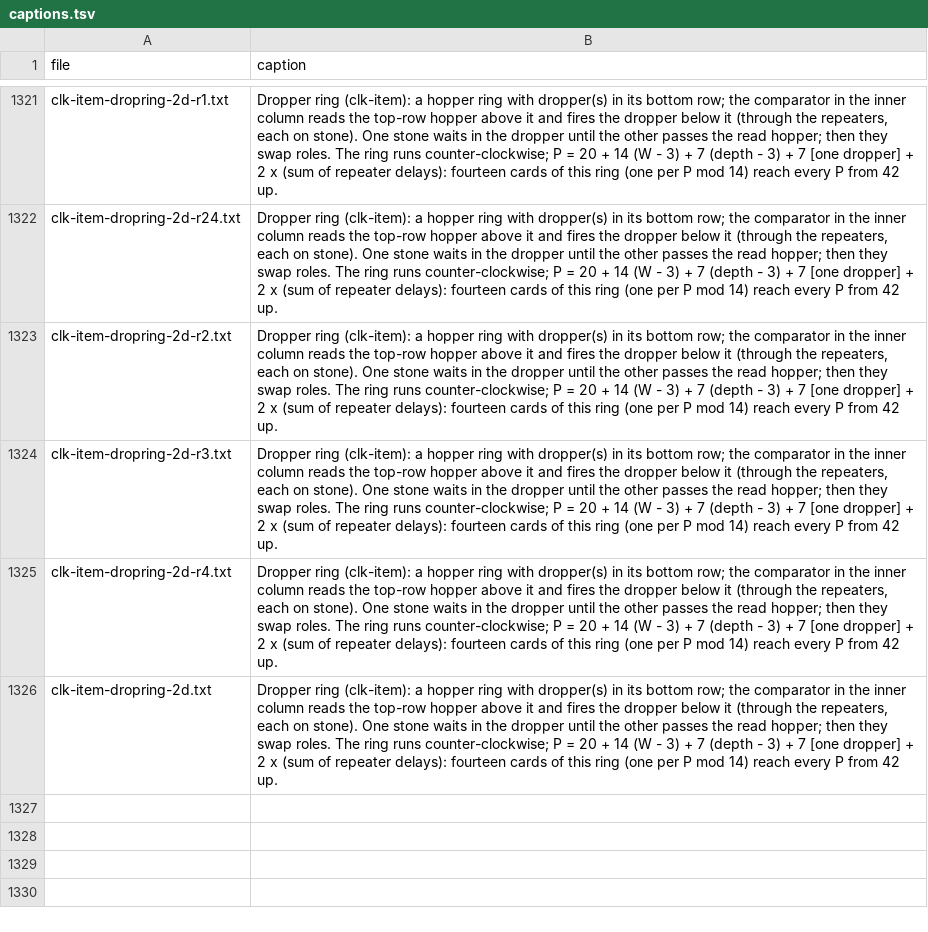
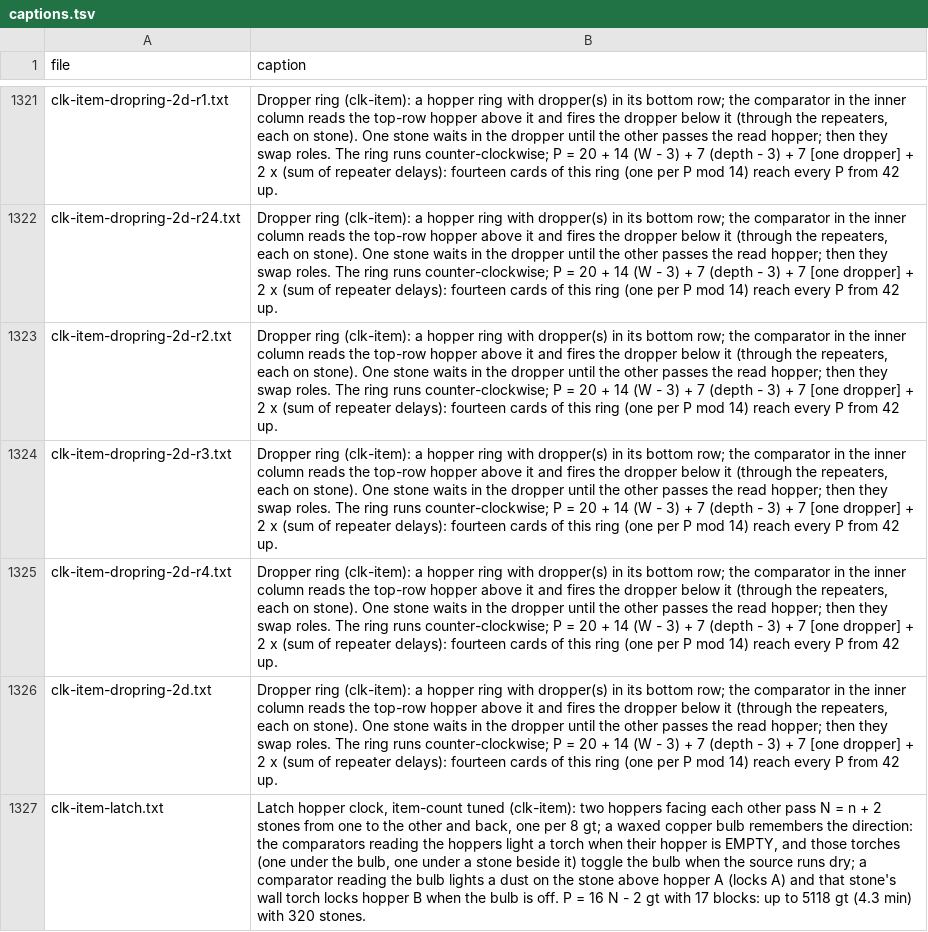
Before and after one commit to vjeux/minecraft-tas, a TSV file: designs/clocks/archive/captions.tsv, drawn as a sheet; only a part is shown, gaps mark what is left out; the diff names each change by its address in the sheet, - before the commit and + after, or states it on an @@ line.

```diff
--- a/designs/clocks/archive/captions.tsv
+++ b/designs/clocks/archive/captions.tsv
+row 1327: clk-item-latch.txt | Latch hopper clock, item-count tuned (clk-item): two hoppers facing each other pass N = n + 2 stones from one to the other and back, one per 8 gt; a waxed copper bulb remembers the direction: the comparators reading the hoppers light a torch when their hopper is EMPTY, and those torches (one under the bulb, one under a stone beside it) toggle the bulb when the source runs dry; a comparator reading the bulb lights a dust on the stone above hopper A (locks A) and that stone's wall torch locks hopper B when the bulb is off. P = 16 N - 2 gt with 17 blocks: up to 5118 gt (4.3 min) with 320 stones.
```
Also changed, not shown: designs/clocks/archive/extend.tsv, designs/clocks/archive/verdicts-v1.tsv, 5 other files.
